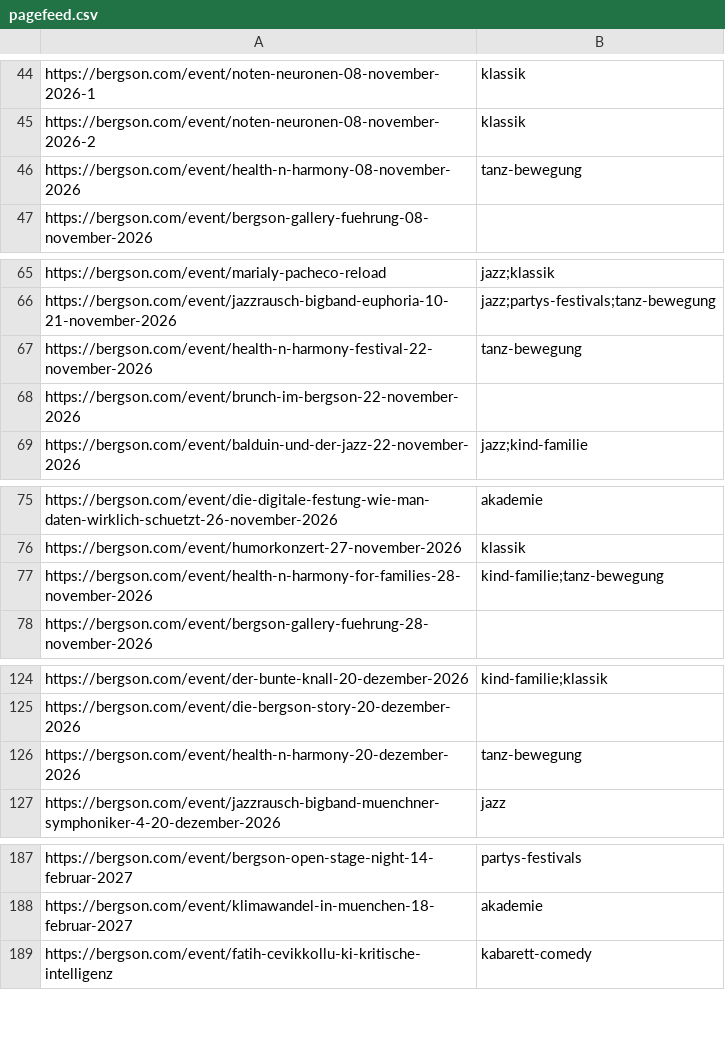
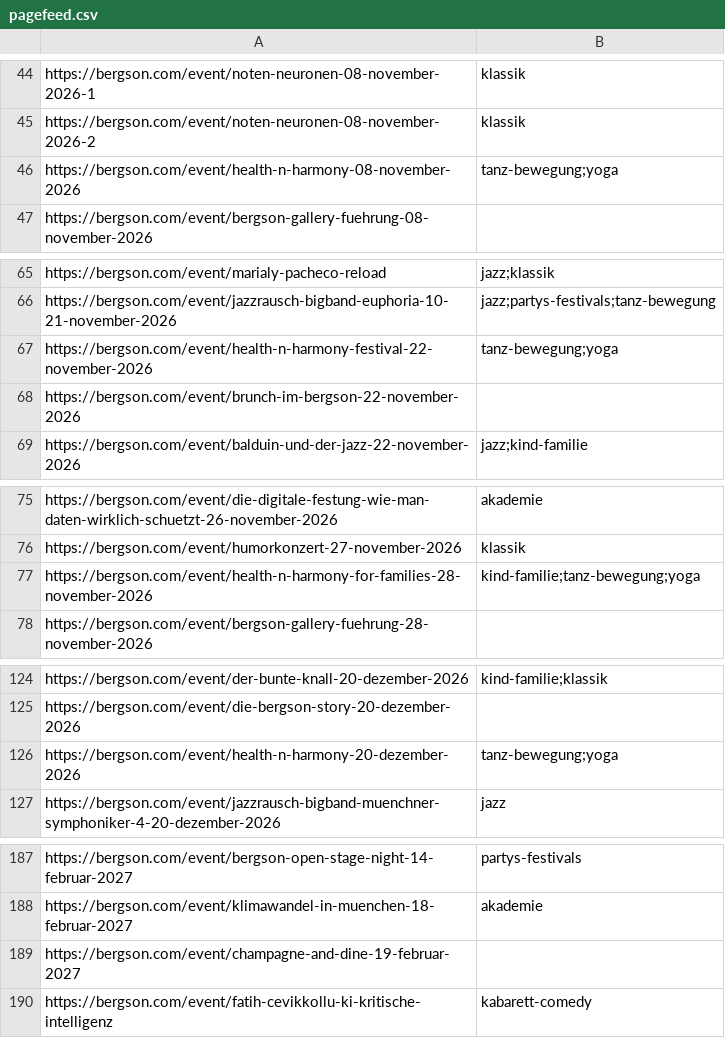
Before and after one commit to HolgerKurtz/bkk-event-feed, a CSV file: pagefeed.csv, drawn as a sheet; only a part is shown, gaps mark what is left out; the diff covers the shown part only.

```diff
--- a/pagefeed.csv
+++ b/pagefeed.csv
@@ -45,3 +45,3 @@ https://bergson.com/event/noten-neuronen-08-november-2026-1,klassik
 https://bergson.com/event/noten-neuronen-08-november-2026-2,klassik
-https://bergson.com/event/health-n-harmony-08-november-2026,tanz-bewegung
+https://bergson.com/event/health-n-harmony-08-november-2026,tanz-bewegung;yoga
 https://bergson.com/event/bergson-gallery-fuehrung-08-november-2026,
@@ -66,3 +66,3 @@ https://bergson.com/event/marialy-pacheco-reload,jazz;klassik
 https://bergson.com/event/jazzrausch-bigband-euphoria-10-21-november-2026,jazz;partys-festivals;tanz-bewegung
-https://bergson.com/event/health-n-harmony-festival-22-november-2026,tanz-bewegung
+https://bergson.com/event/health-n-harmony-festival-22-november-2026,tanz-bewegung;yoga
 https://bergson.com/event/brunch-im-bergson-22-november-2026,
@@ -76,3 +76,3 @@ https://bergson.com/event/die-digitale-festung-wie-man-daten-wirklich-schuetzt-2
 https://bergson.com/event/humorkonzert-27-november-2026,klassik
-https://bergson.com/event/health-n-harmony-for-families-28-november-2026,kind-familie;tanz-bewegung
+https://bergson.com/event/health-n-harmony-for-families-28-november-2026,kind-familie;tanz-bewegung;yoga
 https://bergson.com/event/bergson-gallery-fuehrung-28-november-2026,
@@ -125,3 +125,3 @@ https://bergson.com/event/der-bunte-knall-20-dezember-2026,kind-familie;klassik
 https://bergson.com/event/die-bergson-story-20-dezember-2026,
-https://bergson.com/event/health-n-harmony-20-dezember-2026,tanz-bewegung
+https://bergson.com/event/health-n-harmony-20-dezember-2026,tanz-bewegung;yoga
 https://bergson.com/event/jazzrausch-bigband-muenchner-symphoniker-4-20-dezember-2026,jazz
@@ -188,2 +188,3 @@ https://bergson.com/event/bergson-open-stage-night-14-februar-2027,partys-festiv
 https://bergson.com/event/klimawandel-in-muenchen-18-februar-2027,akademie
+https://bergson.com/event/champagne-and-dine-19-februar-2027,
 https://bergson.com/event/fatih-cevikkollu-ki-kritische-intelligenz,kabarett-comedy
```
Also changed, not shown: 3 added rows and 4 edited cells elsewhere in this file.
